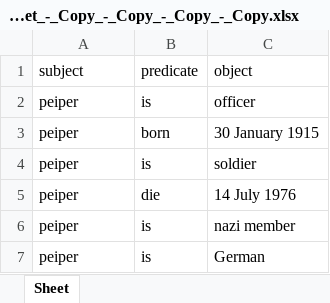
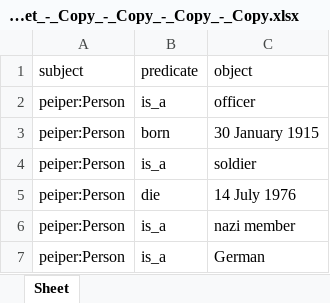
Before and after one commit to siwasit/DjangTriple, an Excel workbook: tripleCRUD/uploads/excel_files/triple_sheet_-_Copy_-_Copy_-_Copy_-_Copy.xlsx, sheet Sheet, drawn as a sheet; values as stored, in another font and other column widths than the file's, no borders; the diff names each change by its address in the sheet, - before the commit and + after, or states it on an @@ line.

```diff
--- a/tripleCRUD/uploads/excel_files/triple_sheet_-_Copy_-_Copy_-_Copy_-_Copy.xlsx (sheet Sheet)
+++ b/tripleCRUD/uploads/excel_files/triple_sheet_-_Copy_-_Copy_-_Copy_-_Copy.xlsx (sheet Sheet)
-A2:A7 (subject): peiper
+A2:A7 (subject): peiper:Person
-B2 (predicate): is
+B2 (predicate): is_a
-B4 (predicate): is
+B4 (predicate): is_a
-B6:B7 (predicate): is
+B6:B7 (predicate): is_a
```
Also changed, not shown: 10 other files.
